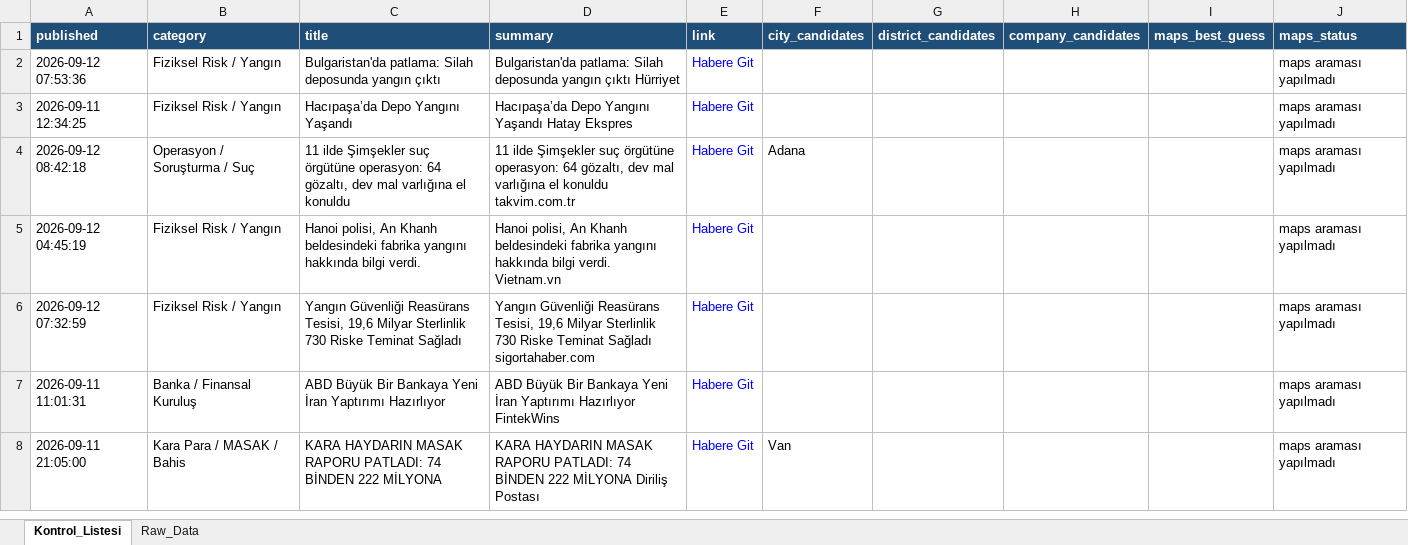
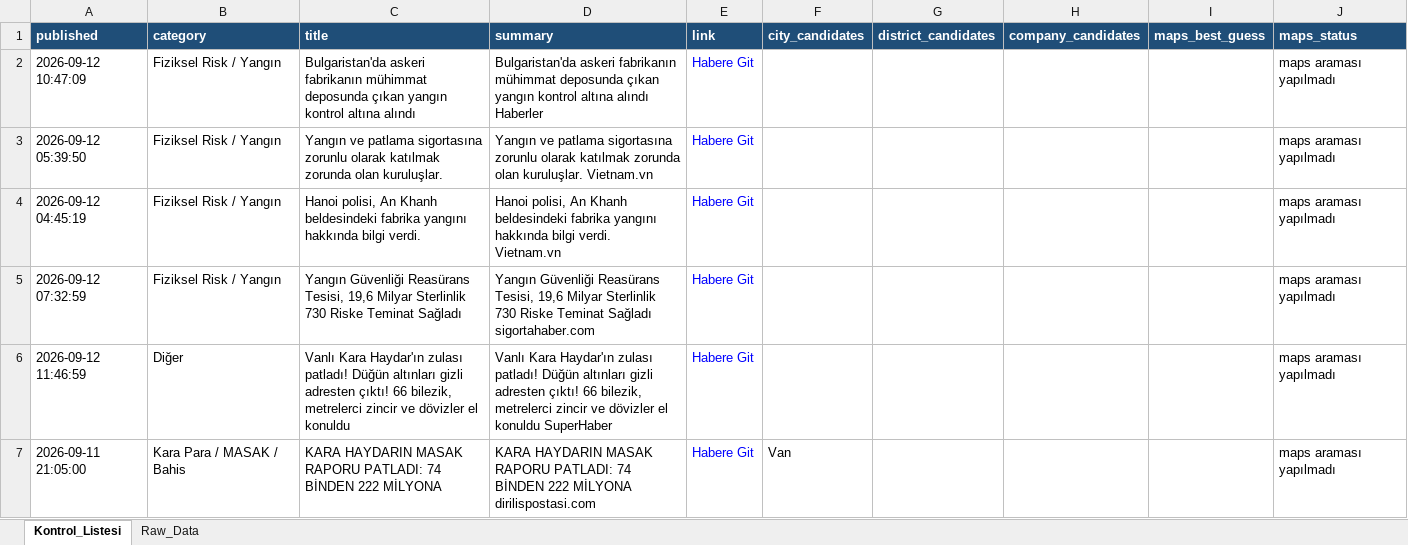
Before and after one commit to 19982109/haber-risk-monitor, an Excel workbook: data/haberler_final.xlsx, sheet Kontrol_Listesi, drawn as a sheet; only a part is shown; values as stored, in another font and other column widths than the file's, no borders; removed rows and columns are numbered as before the commit, all else as after; the diff covers the shown part only; the diff names each change by its address in the sheet, - before the commit and + after, or states it on an @@ line.

```diff
--- a/data/haberler_final.xlsx (sheet Kontrol_Listesi)
+++ b/data/haberler_final.xlsx (sheet Kontrol_Listesi)
-A2 (published): 2026-09-12 07:53:36
+A2 (published): 2026-09-12 10:47:09
-C2 (title): Bulgaristan'da patlama: Silah deposunda yangın çıktı
+C2 (title): Bulgaristan'da askeri fabrikanın mühimmat deposunda çıkan yangın kontrol altına alındı
-D2 (summary): Bulgaristan'da patlama: Silah deposunda yangın çıktı Hürriyet
+D2 (summary): Bulgaristan'da askeri fabrikanın mühimmat deposunda çıkan yangın kontrol altına alındı Haberler
-A3 (published): 2026-09-11 12:34:25
+A3 (published): 2026-09-12 05:39:50
-C3 (title): Hacıpaşa’da Depo Yangını Yaşandı
+C3 (title): Yangın ve patlama sigortasına zorunlu olarak katılmak zorunda olan kuruluşlar.
-D3 (summary): Hacıpaşa’da Depo Yangını Yaşandı Hatay Ekspres
+D3 (summary): Yangın ve patlama sigortasına zorunlu olarak katılmak zorunda olan kuruluşlar. Vietnam.vn
-row 4: 2026-09-12 08:42:18 | Operasyon / Soruşturma / Suç | 11 ilde Şimşekler suç örgütüne operasyon: 64 gözaltı, dev mal varlığına el konuldu | 11 ilde Şimşekler suç örgütüne operasyon: 64 gözaltı, dev mal varlığına el konuldu takvim.com.tr | Habere Git | Adana |  |  |  | maps araması yapılmadı
-row 7: 2026-09-11 11:01:31 | Banka / Finansal Kuruluş | ABD Büyük Bir Bankaya Yeni İran Yaptırımı Hazırlıyor | ABD Büyük Bir Bankaya Yeni İran Yaptırımı Hazırlıyor FintekWins | Habere Git |  |  |  |  | maps araması yapılmadı
+row 6: 2026-09-12 11:46:59 | Diğer | Vanlı Kara Haydar'ın zulası patladı! Düğün altınları gizli adresten çıktı! 66 bilezik, metrelerci zincir ve dövizler el konuldu | Vanlı Kara Haydar'ın zulası patladı! Düğün altınları gizli adresten çıktı! 66 bilezik, metrelerci zincir ve dövizler el konuldu SuperHaber | Habere Git |  |  |  |  | maps araması yapılmadı
-D7 (summary): …222 MİLYONA Diriliş Postası
+D7 (summary): …222 MİLYONA dirilispostasi.com
```
Also changed, not shown: 18 added rows, 22 removed rows, 2 moved rows and 27 edited cells elsewhere in this sheet, sheet Raw_Data, 1 other file.
